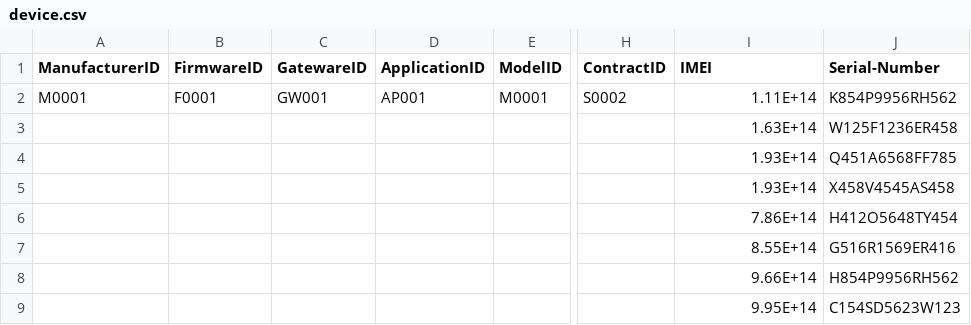
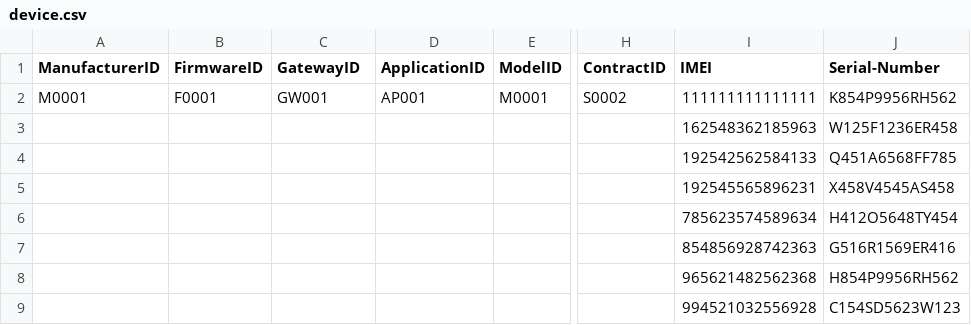
Before and after one commit to JLOM324JR/Device-Management, a CSV file: Demo/csv/device.csv, drawn as a sheet; only a part is shown, gaps mark what is left out; the diff names each change by its address in the sheet, - before the commit and + after, or states it on an @@ line.

```diff
--- a/Demo/csv/device.csv
+++ b/Demo/csv/device.csv
-C1: GatewareID
+C1: GatewayID
-I2 (IMEI): 1.11E+14
+I2 (IMEI): 111111111111111
-I3 (IMEI): 1.63E+14
+I3 (IMEI): 162548362185963
-I4 (IMEI): 1.93E+14
+I4 (IMEI): 192542562584133
-I5 (IMEI): 1.93E+14
+I5 (IMEI): 192545565896231
-I6 (IMEI): 7.86E+14
+I6 (IMEI): 785623574589634
-I7 (IMEI): 8.55E+14
+I7 (IMEI): 854856928742363
-I8 (IMEI): 9.66E+14
+I8 (IMEI): 965621482562368
-I9 (IMEI): 9.95E+14
+I9 (IMEI): 994521032556928
```
Also changed, not shown: 1 other file.
